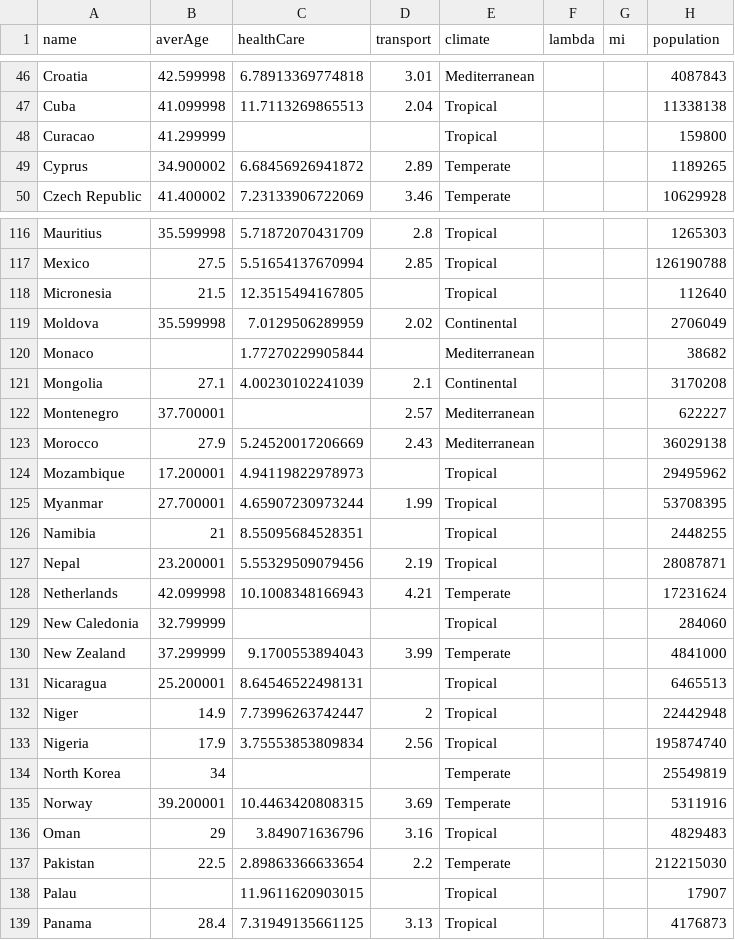
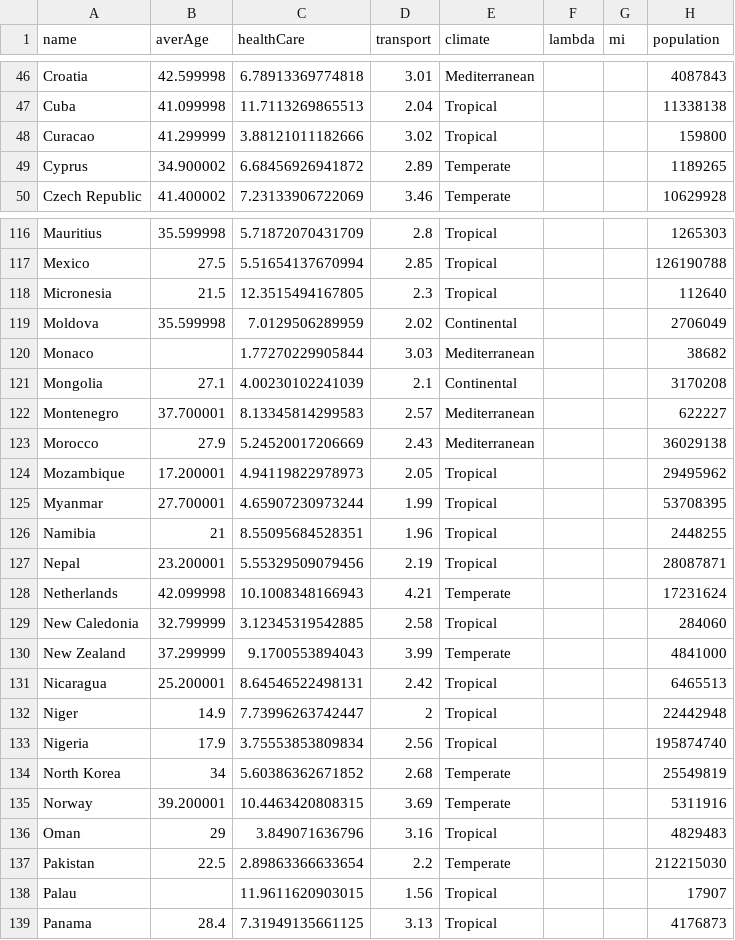
Before and after one commit to Paradise-blaze/Virus-Spreading-Simulation, a CSV file: resources/Country.csv, drawn as a sheet; only a part is shown, gaps mark what is left out; the diff covers the shown part only.

```diff
--- a/resources/Country.csv
+++ b/resources/Country.csv
@@ -47,3 +47,3 @@ Croatia;42.599998;6.78913369774818;3.01;Mediterranean;;;4087843
 Cuba;41.099998;11.7113269865513;2.04;Tropical;;;11338138
-Curacao;41.299999;;;Tropical;;;159800
+Curacao;41.299999;3.88121011182666;3.02;Tropical;;;159800
 Cyprus;34.900002;6.68456926941872;2.89;Temperate;;;1189265
@@ -117,19 +117,19 @@ Mauritius;35.599998;5.71872070431709;2.8;Tropical;;;1265303
 Mexico;27.5;5.51654137670994;2.85;Tropical;;;126190788
-Micronesia;21.5;12.3515494167805;;Tropical;;;112640
+Micronesia;21.5;12.3515494167805;2.3;Tropical;;;112640
 Moldova;35.599998;7.0129506289959;2.02;Continental;;;2706049
-Monaco;;1.77270229905844;;Mediterranean;;;38682
+Monaco;;1.77270229905844;3.03;Mediterranean;;;38682
 Mongolia;27.1;4.00230102241039;2.1;Continental;;;3170208
-Montenegro;37.700001;;2.57;Mediterranean;;;622227
+Montenegro;37.700001;8.13345814299583;2.57;Mediterranean;;;622227
 Morocco;27.9;5.24520017206669;2.43;Mediterranean;;;36029138
-Mozambique;17.200001;4.94119822978973;;Tropical;;;29495962
+Mozambique;17.200001;4.94119822978973;2.05;Tropical;;;29495962
 Myanmar;27.700001;4.65907230973244;1.99;Tropical;;;53708395
-Namibia;21;8.55095684528351;;Tropical;;;2448255
+Namibia;21;8.55095684528351;1.96;Tropical;;;2448255
 Nepal;23.200001;5.55329509079456;2.19;Tropical;;;28087871
 Netherlands;42.099998;10.1008348166943;4.21;Temperate;;;17231624
-New Caledonia;32.799999;;;Tropical;;;284060
+New Caledonia;32.799999;3.12345319542885;2.58;Tropical;;;284060
 New Zealand;37.299999;9.1700553894043;3.99;Temperate;;;4841000
-Nicaragua;25.200001;8.64546522498131;;Tropical;;;6465513
+Nicaragua;25.200001;8.64546522498131;2.42;Tropical;;;6465513
 Niger;14.9;7.73996263742447;2;Tropical;;;22442948
 Nigeria;17.9;3.75553853809834;2.56;Tropical;;;195874740
-North Korea;34;;;Temperate;;;25549819
+North Korea;34;5.60386362671852;2.68;Temperate;;;25549819
 Norway;39.200001;10.4463420808315;3.69;Temperate;;;5311916
@@ -137,3 +137,3 @@ Oman;29;3.849071636796;3.16;Tropical;;;4829483
 Pakistan;22.5;2.89863366633654;2.2;Temperate;;;212215030
-Palau;;11.9611620903015;;Tropical;;;17907
+Palau;;11.9611620903015;1.56;Tropical;;;17907
 Panama;28.4;7.31949135661125;3.13;Tropical;;;4176873
```
Also changed, not shown: 47 edited cells elsewhere in this file, 1 other file.
